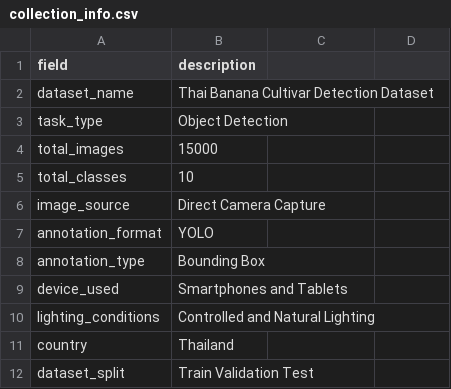
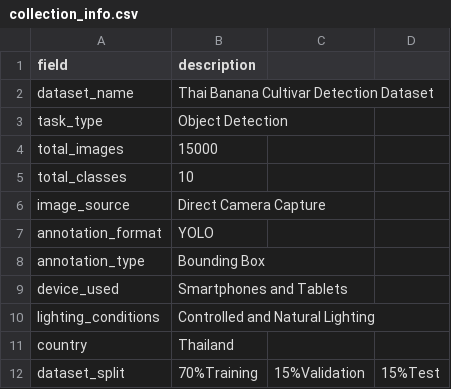
Before and after one commit to nestlekhemjira/thai-banana-dataset, a CSV file: Paper1-Normal_model/metadata/collection_info.csv, drawn as a sheet.

Commit message:
Update collection_info.csv

```diff
--- a/Paper1-Normal_model/metadata/collection_info.csv
+++ b/Paper1-Normal_model/metadata/collection_info.csv
@@ -11,2 +11,2 @@ lighting_conditions,Controlled and Natural Lighting
 country,Thailand
-dataset_split,Train Validation Test
+dataset_split,70%Training, 15%Validation, 15%Test
```
